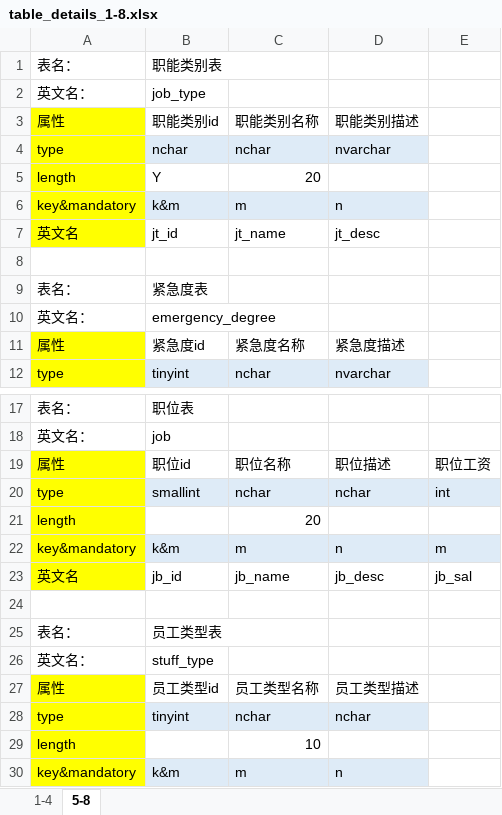
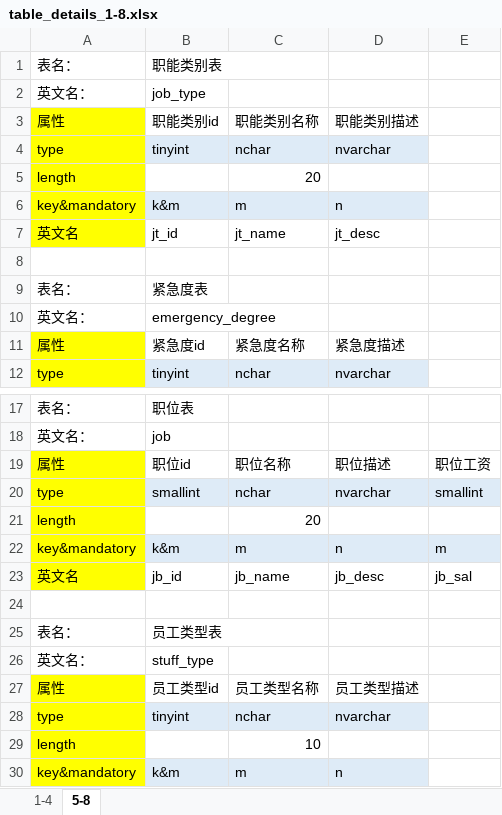
Before and after one commit to sdtsztom/Talent-recommendation-system, an Excel workbook: table details/table_details_1-8.xlsx, sheet 5-8, drawn as a sheet; only a part is shown, gaps mark what is left out; values as stored, in another font and other column widths than the file's, no borders; the diff names each change by its address in the sheet, - before the commit and + after, or states it on an @@ line.

```diff
--- a/table details/table_details_1-8.xlsx (sheet 5-8)
+++ b/table details/table_details_1-8.xlsx (sheet 5-8)
-B4: nchar
+B4: tinyint
-B5: Y
+B5: (empty)
-D20: nchar
+D20: nvarchar
-E20: int
+E20: smallint
-D28: nchar
+D28: nvarchar
```
Also changed, not shown: sheet 1-4, table details/table_details_9-18.xlsx, 11 other files.
